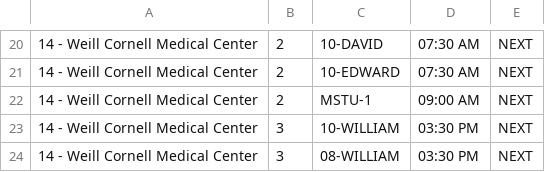
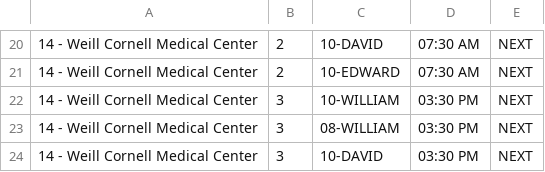
Before and after one commit to jmwny/RundownTool, a CSV file: RundownTool/resources/template.csv, drawn as a sheet; only a part is shown, gaps mark what is left out; the shorter side is filled out with more unchanged rows; the diff names each change by its address in the sheet, - before the commit and + after, or states it on an @@ line.

Commit message:
Resources Update
Resources Update

```diff
--- a/RundownTool/resources/template.csv
+++ b/RundownTool/resources/template.csv
-row 22: 14 - Weill Cornell Medical Center | 2 | MSTU-1 | 09:00 AM | NEXT
```
Also changed, not shown: RundownTool/resources/vehicles.csv, 1 other file.
